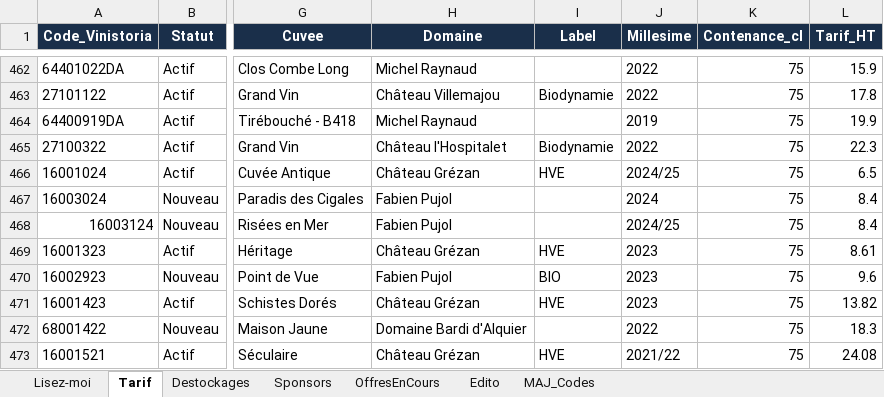
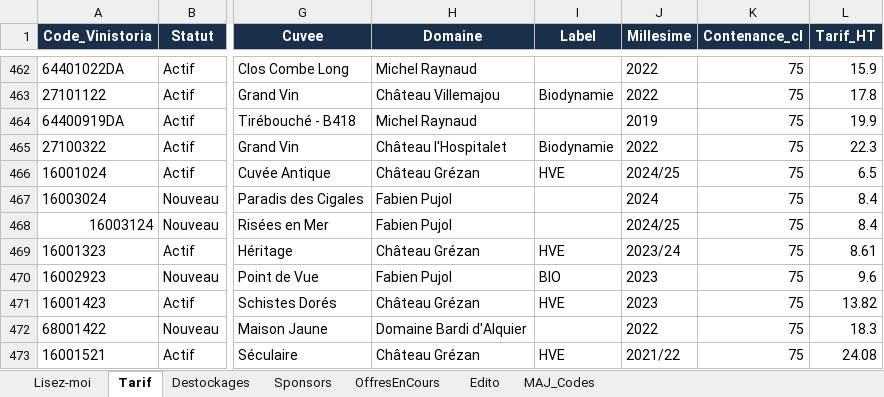
Before and after one commit to NoBullshitDrinks/vinom-tarif, an Excel workbook: data/TarifVinom_Master.xlsx, sheet Tarif, drawn as a sheet; only a part is shown, gaps mark what is left out; values as stored, in another font and other column widths than the file's, no borders; the diff names each change by its address in the sheet, - before the commit and + after, or states it on an @@ line.

Commit message:
MAJ tarif via Power Automate

```diff
--- a/data/TarifVinom_Master.xlsx (sheet Tarif)
+++ b/data/TarifVinom_Master.xlsx (sheet Tarif)
-J469 (Millesime): 2023
+J469 (Millesime): 2023/24
```
